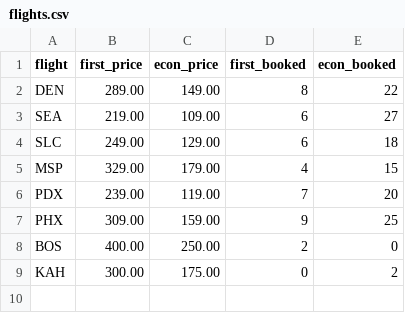
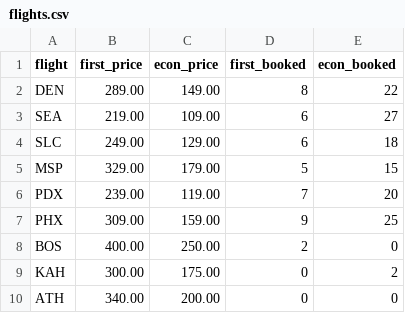
Before and after one commit to btemer05/airline_project, a CSV file: flights.csv, drawn as a sheet.

```diff
--- a/flights.csv
+++ b/flights.csv
@@ -4,3 +4,3 @@ SEA,219.00,109.00,6,27
 SLC,249.00,129.00,6,18
-MSP,329.00,179.00,4,15
+MSP,329.00,179.00,5,15
 PDX,239.00,119.00,7,20
@@ -9 +9,2 @@ BOS,400.00,250.00,2,0
 KAH,300.00,175.00,0,2
+ATH,340.00,200.00,0,0
```
Also changed, not shown: 7 other files.
